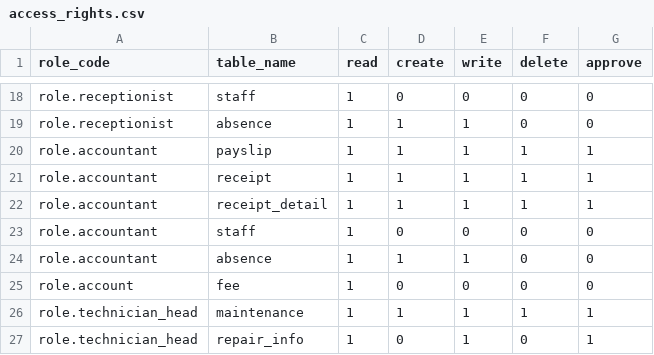
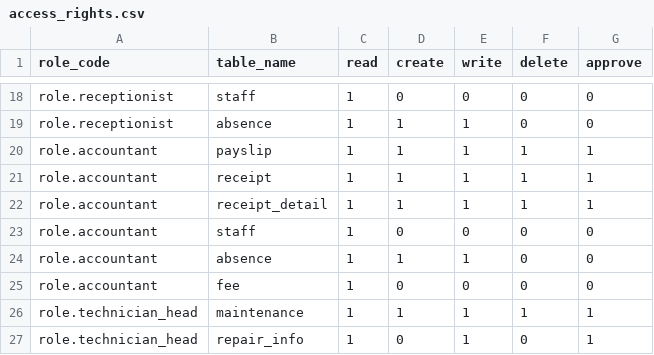
Before and after one commit to tainguyen2019/Apartment-Management-Server, a CSV file: data/access_rights.csv, drawn as a sheet; only a part is shown, gaps mark what is left out.

Commit message:
chore: change display data

```diff
--- a/data/access_rights.csv
+++ b/data/access_rights.csv
@@ -24,3 +24,3 @@ role.accountant,staff,1,0,0,0,0
 role.accountant,absence,1,1,1,0,0
-role.account,fee,1,0,0,0,0
+role.accountant,fee,1,0,0,0,0
 role.technician_head,maintenance,1,1,1,1,1
```
Also changed, not shown: 1 other file.
